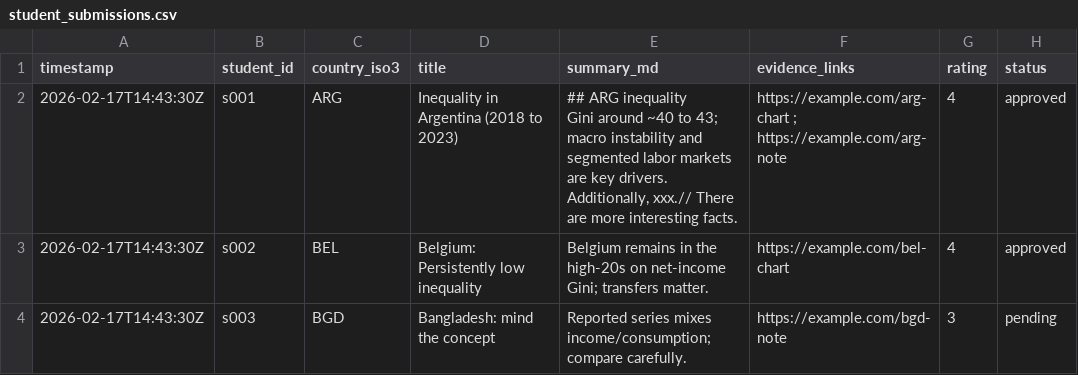
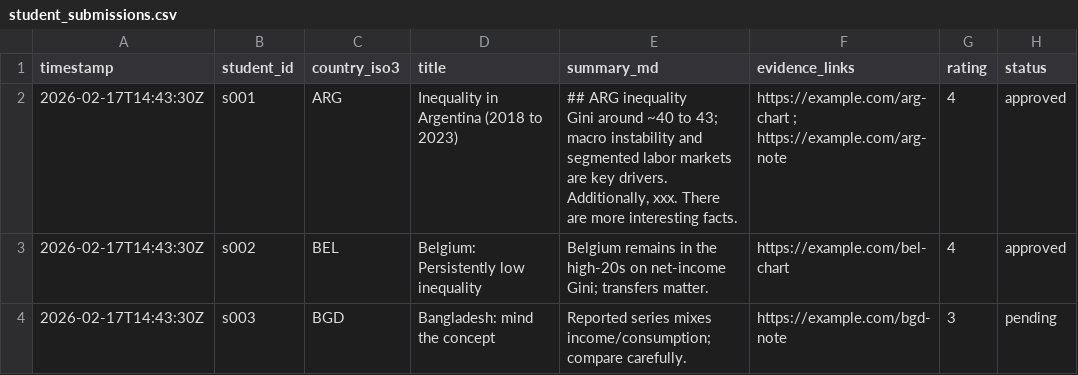
Before and after one commit to Prof-Smith/dash_wiid_app, a CSV file: dash_wiid_app/data/student_submissions.csv, drawn as a sheet.

Commit message:
Update student_submissions.csv

```diff
--- a/dash_wiid_app/data/student_submissions.csv
+++ b/dash_wiid_app/data/student_submissions.csv
@@ -1,4 +1,4 @@
 timestamp,student_id,country_iso3,title,summary_md,evidence_links,rating,status
-2026-02-17T14:43:30Z,s001,ARG,Inequality in Argentina (2018 to 2023),"## ARG inequality
-Gini around ~40 to 43; macro instability and segmented labor markets are key drivers.  Additionally, xxx.// There are more interesting facts. ",https://example.com/arg-chart ; https://example.com/arg-note,4,approved
+2026-02-17T14:43:30Z,s001,ARG,Inequality in Argentina (2018 to 2023),"## ARG inequality
+Gini around ~40 to 43; macro instability and segmented labor markets are key drivers.  Additionally, xxx.  There are more interesting facts. ",https://example.com/arg-chart ; https://example.com/arg-note,4,approved
 2026-02-17T14:43:30Z,s002,BEL,Belgium: Persistently low inequality,Belgium remains in the high-20s on net-income Gini; transfers matter.,https://example.com/bel-chart,4,approved
```
